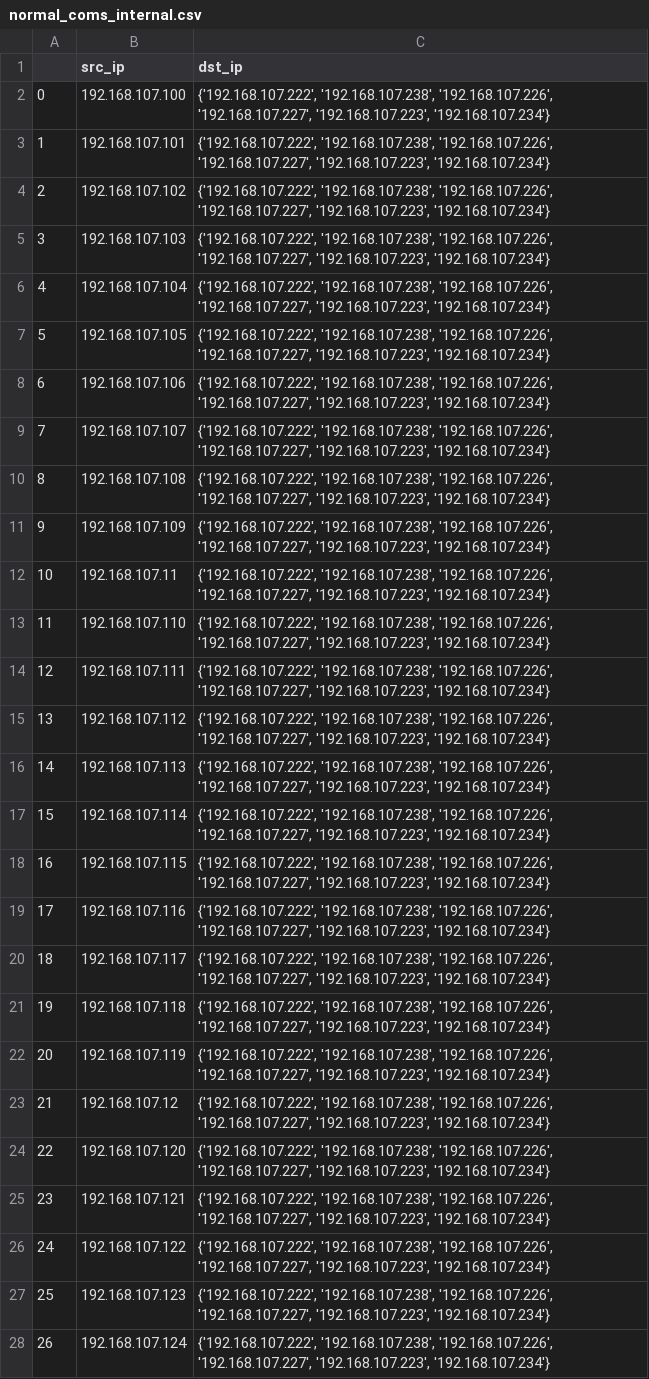
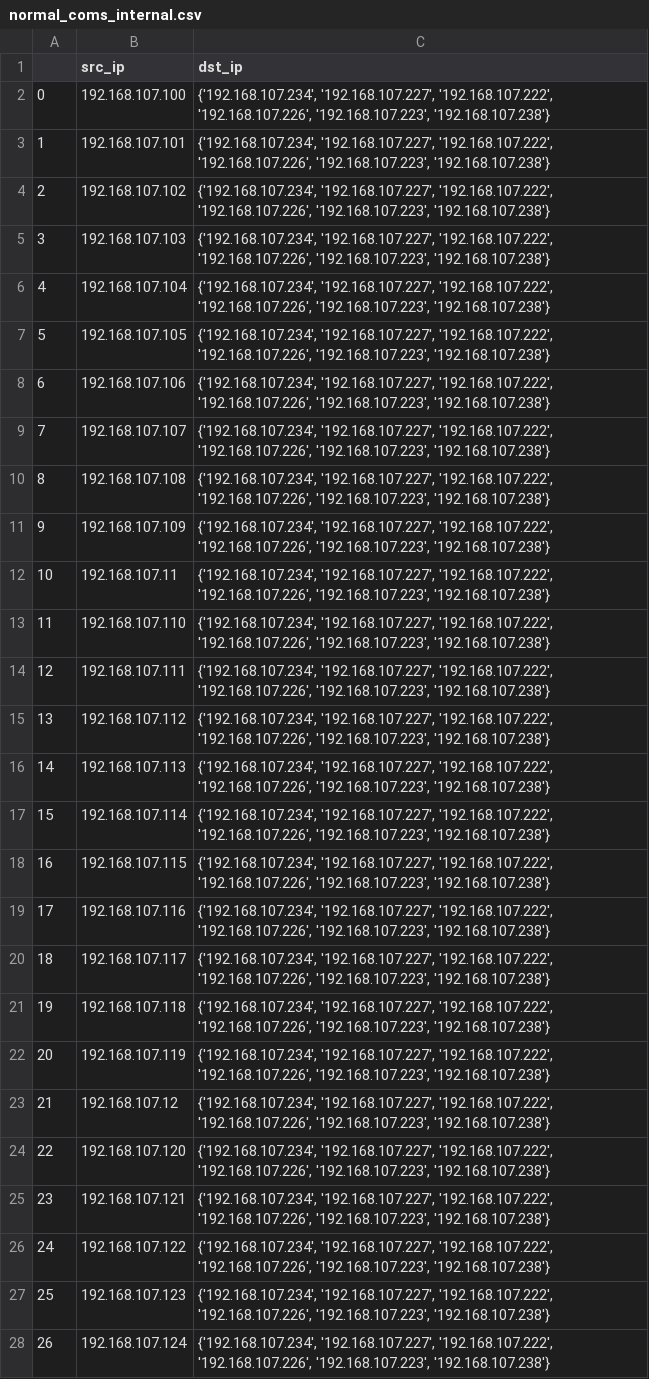
Before and after one commit to Pedro-Lopes-Frisson/srcp2, a CSV file: normal_coms_internal.csv, drawn as a sheet; only a part is shown; the diff covers the shown part only; the diff names each change by its address in the sheet, - before the commit and + after, or states it on an @@ line.

```diff
--- a/normal_coms_internal.csv
+++ b/normal_coms_internal.csv
-C2:C28 (dst_ip): {'192.168.107.222', '192.168.107.238', '192.168.107.226', '192.168.107.227', '192.168.107.223', '192.168.107.234'}
+C2:C28 (dst_ip): {'192.168.107.234', '192.168.107.227', '192.168.107.222', '192.168.107.226', '192.168.107.223', '192.168.107.238'}
```
Also changed, not shown: 172 edited cells elsewhere in this file, dst_ip_test.csv, ips_com_coms_novas_na_rede_interna.csv, 2 other files.
